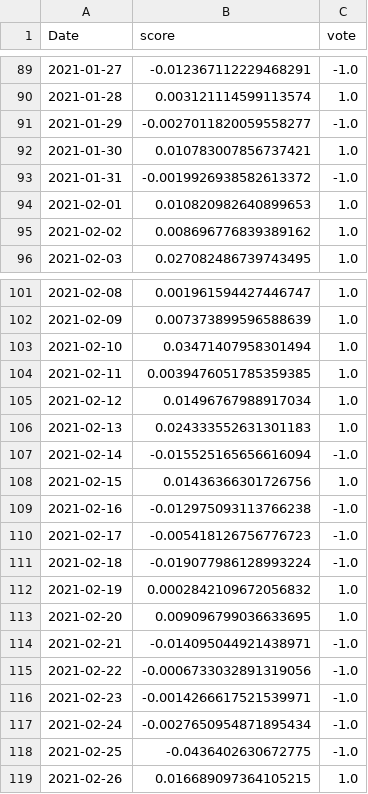
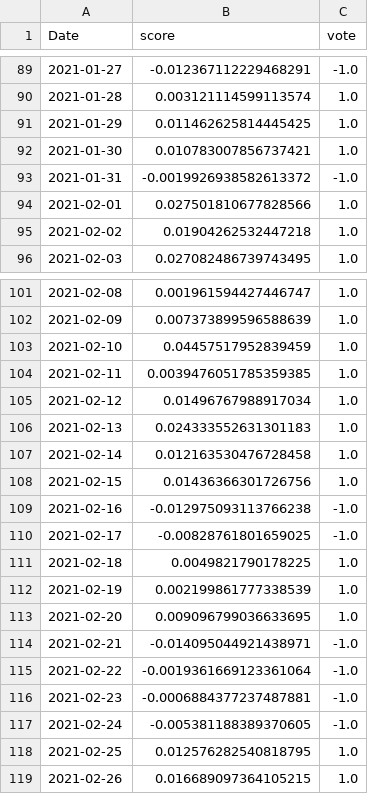
Before and after one commit to CRXIC/QuantConnect, a CSV file: crypto/ETHBTC/ETHBTC_test_2.csv, drawn as a sheet; only a part is shown, gaps mark what is left out; the diff covers the shown part only.

```diff
--- a/crypto/ETHBTC/ETHBTC_test_2.csv
+++ b/crypto/ETHBTC/ETHBTC_test_2.csv
@@ -90,7 +90,7 @@ Date,score,vote
 2021-01-28,0.003121114599113574,1.0
-2021-01-29,-0.0027011820059558277,-1.0
+2021-01-29,0.011462625814445425,1.0
 2021-01-30,0.010783007856737421,1.0
 2021-01-31,-0.0019926938582613372,-1.0
-2021-02-01,0.010820982640899653,1.0
-2021-02-02,0.008696776839389162,1.0
+2021-02-01,0.027501810677828566,1.0
+2021-02-02,0.01904262532447218,1.0
 2021-02-03,0.027082486739743495,1.0
@@ -102,3 +102,3 @@ Date,score,vote
 2021-02-09,0.007373899596588639,1.0
-2021-02-10,0.03471407958301494,1.0
+2021-02-10,0.04457517952839459,1.0
 2021-02-11,0.0039476051785359385,1.0
@@ -106,14 +106,14 @@ Date,score,vote
 2021-02-13,0.024333552631301183,1.0
-2021-02-14,-0.015525165656616094,-1.0
+2021-02-14,0.012163530476728458,1.0
 2021-02-15,0.01436366301726756,1.0
 2021-02-16,-0.012975093113766238,-1.0
-2021-02-17,-0.005418126756776723,-1.0
-2021-02-18,-0.019077986128993224,-1.0
-2021-02-19,0.0002842109672056832,1.0
+2021-02-17,-0.00828761801659025,-1.0
+2021-02-18,0.0049821790178225,1.0
+2021-02-19,0.002199861777338539,1.0
 2021-02-20,0.009096799036633695,1.0
 2021-02-21,-0.014095044921438971,-1.0
-2021-02-22,-0.0006733032891319056,-1.0
-2021-02-23,-0.0014266617521539971,-1.0
-2021-02-24,-0.0027650954871895434,-1.0
-2021-02-25,-0.0436402630672775,-1.0
+2021-02-22,-0.0019361669123361064,-1.0
+2021-02-23,-0.0006884377237487881,-1.0
+2021-02-24,-0.005381188389370605,-1.0
+2021-02-25,0.012576282540818795,1.0
 2021-02-26,0.016689097364105215,1.0
```
Also changed, not shown: 14 edited cells elsewhere in this file.
